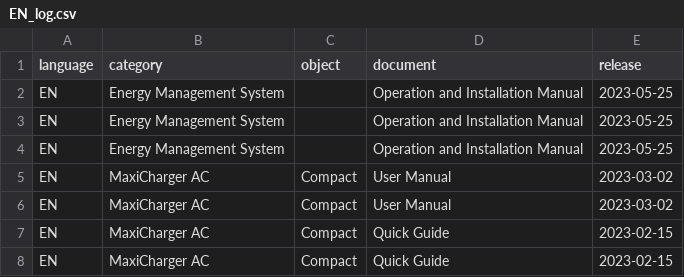
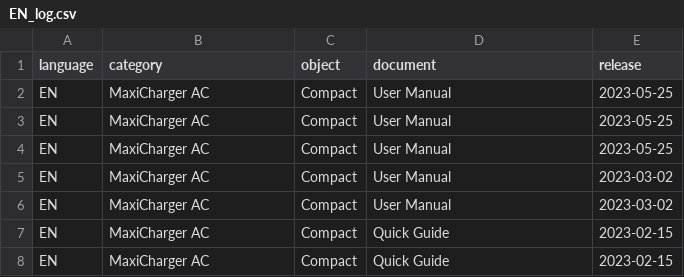
Before and after one commit to msm216/folder-master, a CSV file: target-folder/English_EN/EN_log.csv, drawn as a sheet; only a part is shown.

```diff
--- a/target-folder/English_EN/EN_log.csv
+++ b/target-folder/English_EN/EN_log.csv
@@ -1,5 +1,5 @@
 language,category,object,document,release
-EN,Energy Management System,,Operation and Installation Manual,2023-05-25
-EN,Energy Management System,,Operation and Installation Manual,2023-05-25
-EN,Energy Management System,,Operation and Installation Manual,2023-05-25
+EN,MaxiCharger AC,Compact,User Manual,2023-05-25
+EN,MaxiCharger AC,Compact,User Manual,2023-05-25
+EN,MaxiCharger AC,Compact,User Manual,2023-05-25
 EN,MaxiCharger AC,Compact,User Manual,2023-03-02
```
Also changed, not shown: 1 other file.
